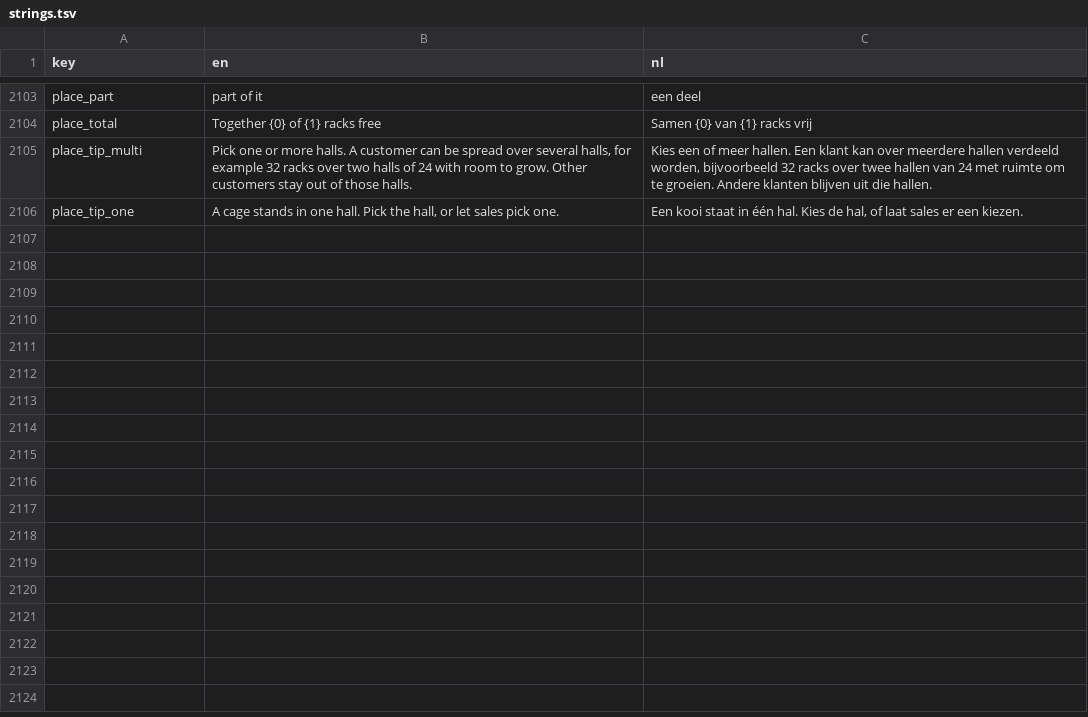
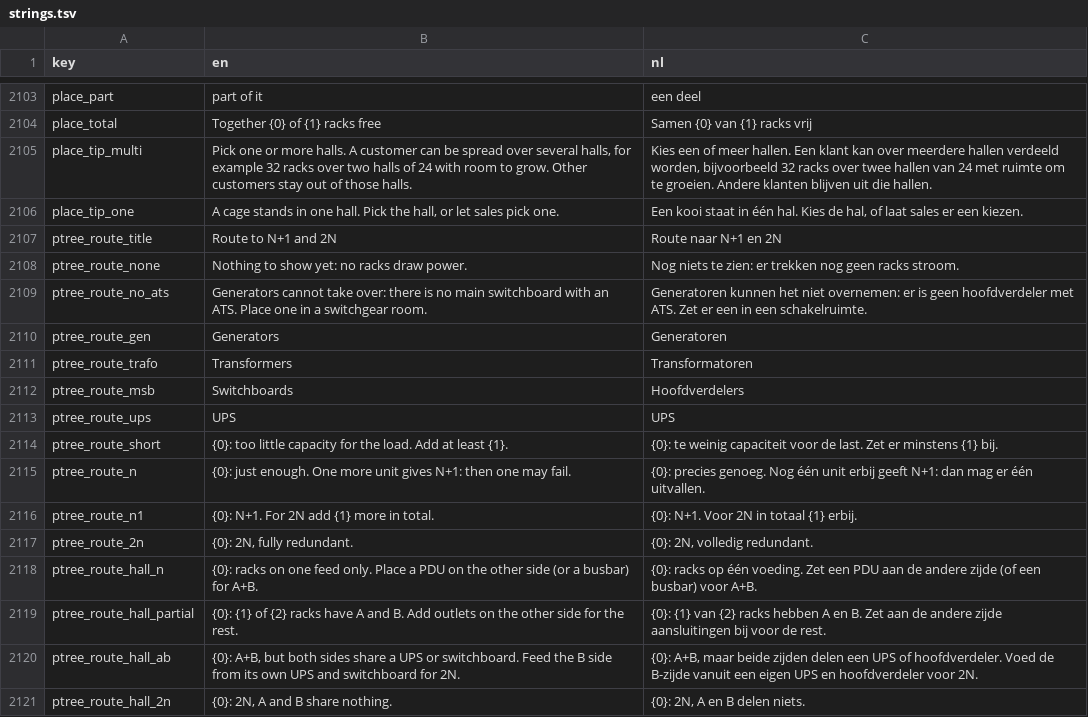
Before and after one commit to rhisijmuiden/datacenter-architect, a TSV file: game/locale/strings.tsv, drawn as a sheet; only a part is shown, gaps mark what is left out; the diff names each change by its address in the sheet, - before the commit and + after, or states it on an @@ line.

```diff
--- a/game/locale/strings.tsv
+++ b/game/locale/strings.tsv
+row 2107: ptree_route_title | Route to N+1 and 2N | Route naar N+1 en 2N
+row 2108: ptree_route_none | Nothing to show yet: no racks draw power. | Nog niets te zien: er trekken nog geen racks stroom.
+row 2109: ptree_route_no_ats | Generators cannot take over: there is no main switchboard with an ATS. Place one in a switchgear room. | Generatoren kunnen het niet overnemen: er is geen hoofdverdeler met ATS. Zet er een in een schakelruimte.
+row 2110: ptree_route_gen | Generators | Generatoren
+row 2111: ptree_route_trafo | Transformers | Transformatoren
+row 2112: ptree_route_msb | Switchboards | Hoofdverdelers
+row 2113: ptree_route_ups | UPS | UPS
+row 2114: ptree_route_short | {0}: too little capacity for the load. Add at least {1}. | {0}: te weinig capaciteit voor de last. Zet er minstens {1} bij.
+row 2115: ptree_route_n | {0}: just enough. One more unit gives N+1: then one may fail. | {0}: precies genoeg. Nog één unit erbij geeft N+1: dan mag er één uitvallen.
+row 2116: ptree_route_n1 | {0}: N+1. For 2N add {1} more in total. | {0}: N+1. Voor 2N in totaal {1} erbij.
+row 2117: ptree_route_2n | {0}: 2N, fully redundant. | {0}: 2N, volledig redundant.
+row 2118: ptree_route_hall_n | {0}: racks on one feed only. Place a PDU on the other side (or a busbar) for A+B. | {0}: racks op één voeding. Zet een PDU aan de andere zijde (of een busbar) voor A+B.
+row 2119: ptree_route_hall_partial | {0}: {1} of {2} racks have A and B. Add outlets on the other side for the rest. | {0}: {1} van {2} racks hebben A en B. Zet aan de andere zijde aansluitingen bij voor de rest.
+row 2120: ptree_route_hall_ab | {0}: A+B, but both sides share a UPS or switchboard. Feed the B side from its own UPS and switchboard for 2N. | {0}: A+B, maar beide zijden delen een UPS of hoofdverdeler. Voed de B-zijde vanuit een eigen UPS en hoofdverdeler voor 2N.
+row 2121: ptree_route_hall_2n | {0}: 2N, A and B share nothing. | {0}: 2N, A en B delen niets.
```
Also changed, not shown: 18 other files.
